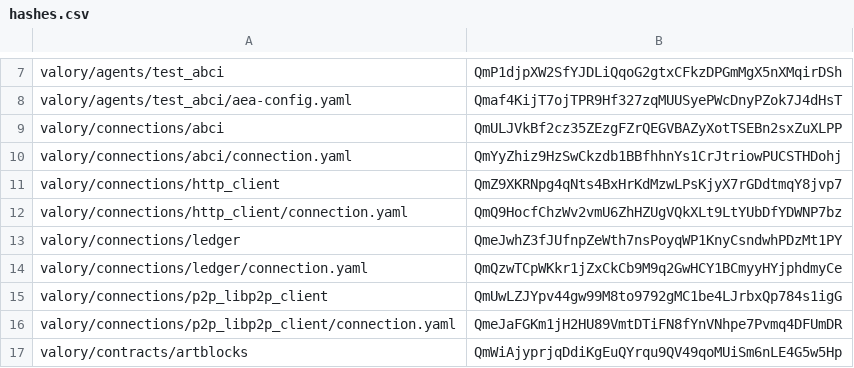
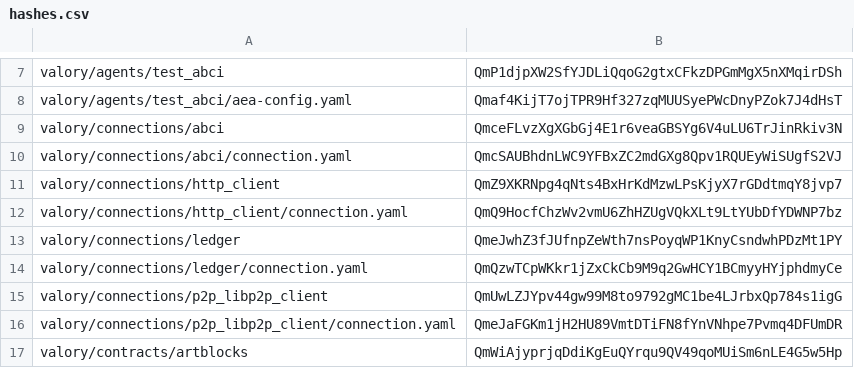
Before and after one commit to valory-xyz/agent-academy-1, a CSV file: packages/hashes.csv, drawn as a sheet; only a part is shown, gaps mark what is left out.

```diff
--- a/packages/hashes.csv
+++ b/packages/hashes.csv
@@ -8,4 +8,4 @@ valory/agents/test_abci,QmP1djpXW2SfYJDLiQqoG2gtxCFkzDPGmMgX5nXMqirDSh
 valory/agents/test_abci/aea-config.yaml,Qmaf4KijT7ojTPR9Hf327zqMUUSyePWcDnyPZok7J4dHsT
-valory/connections/abci,QmULJVkBf2cz35ZEzgFZrQEGVBAZyXotTSEBn2sxZuXLPP
-valory/connections/abci/connection.yaml,QmYyZhiz9HzSwCkzdb1BBfhhnYs1CrJtriowPUCSTHDohj
+valory/connections/abci,QmceFLvzXgXGbGj4E1r6veaGBSYg6V4uLU6TrJinRkiv3N
+valory/connections/abci/connection.yaml,QmcSAUBhdnLWC9YFBxZC2mdGXg8Qpv1RQUEyWiSUgfS2VJ
 valory/connections/http_client,QmZ9XKRNpg4qNts4BxHrKdMzwLPsKjyX7rGDdtmqY8jvp7
```
Also changed, not shown: 1 other file.
